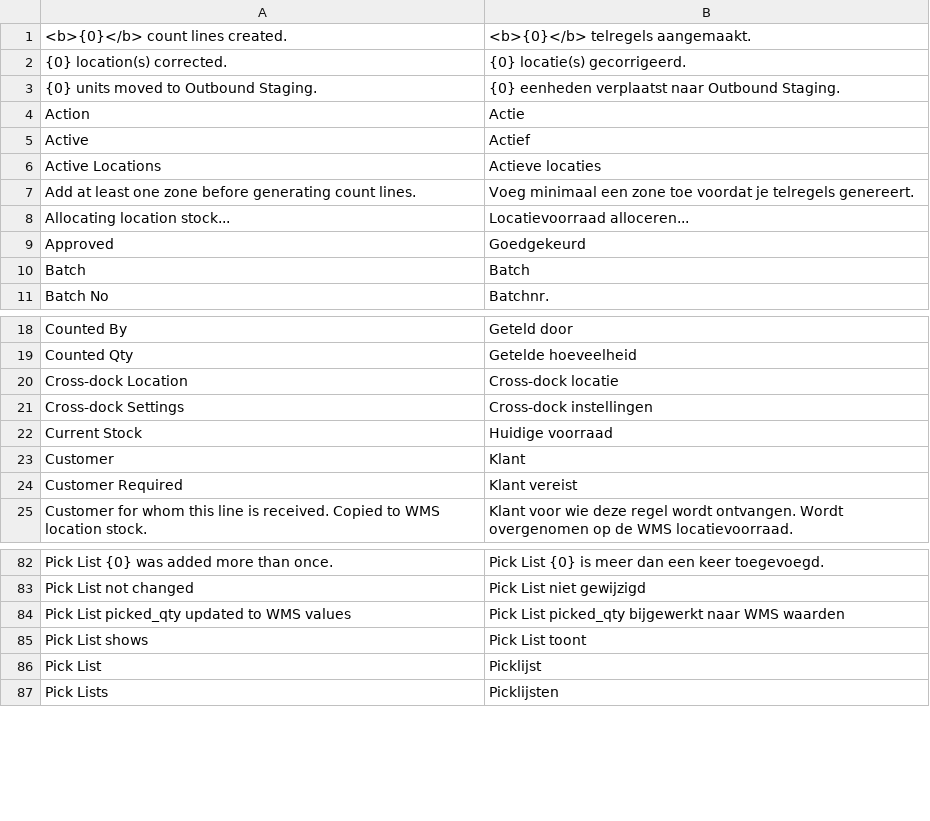
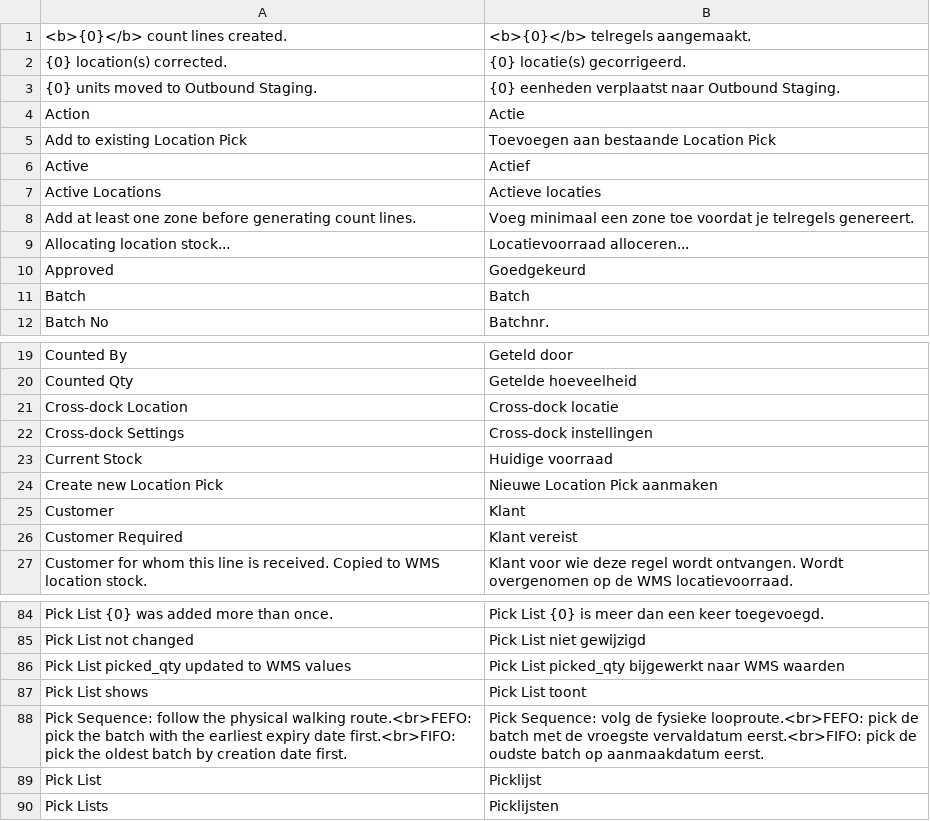
Before and after one commit to Mikado331909/frappe_wms, a CSV file: frappe_wms/translations/nl.csv, drawn as a sheet; only a part is shown, gaps mark what is left out; the diff names each change by its address in the sheet, - before the commit and + after, or states it on an @@ line.

```diff
--- a/frappe_wms/translations/nl.csv
+++ b/frappe_wms/translations/nl.csv
+row 5: Add to existing Location Pick | Toevoegen aan bestaande Location Pick
+row 24: Create new Location Pick | Nieuwe Location Pick aanmaken
+row 88: Pick Sequence: follow the physical walking route.<br>FEFO: pick the batch with the earliest expiry date first.<br>FIFO: pick the oldest batch by creation date first. | Pick Sequence: volg de fysieke looproute.<br>FEFO: pick de batch met de vroegste vervaldatum eerst.<br>FIFO: pick de oudste batch op aanmaakdatum eerst.
```
Also changed, not shown: frappe_wms/translations/fr.csv, 10 other files.
